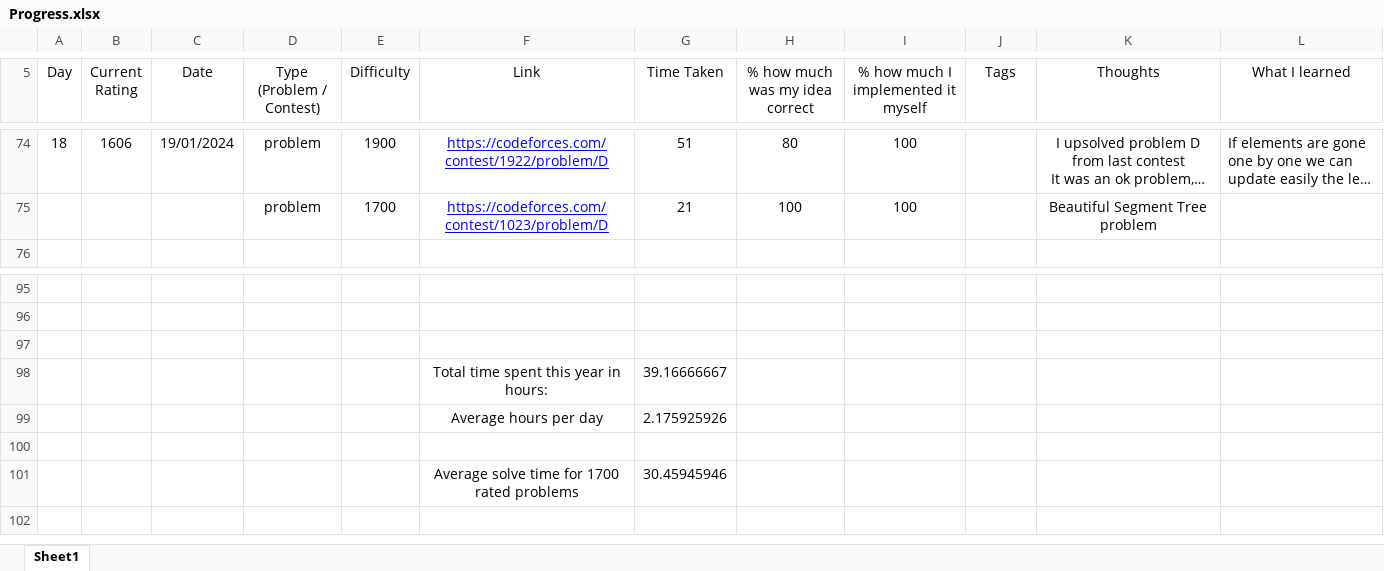
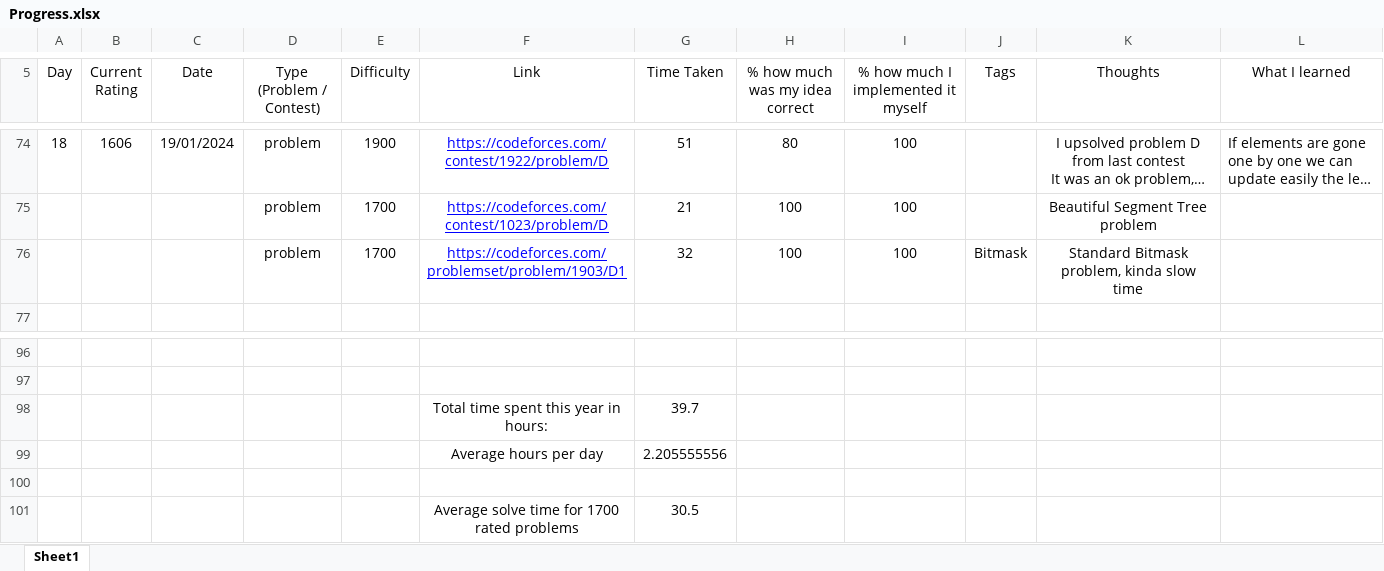
Before and after one commit to AlexandruOlteanu/CompetitiveProgramming, an Excel workbook: Progress.xlsx, sheet Sheet1, drawn as a sheet; only a part is shown, gaps mark what is left out; long unchanged cells end in …; values as stored, in another font and other column widths than the file's, no borders; removed rows and columns are numbered as before the commit, all else as after; the diff names each change by its address in the sheet, - before the commit and + after, or states it on an @@ line.

Commit message:
Solved 1700 problem

```diff
--- a/Progress.xlsx (sheet Sheet1)
+++ b/Progress.xlsx (sheet Sheet1)
+row 76:  |  |  | problem | 1700 | https://codeforces.com/problemset/problem/1903/D1 | 32 | 100 | 100 | Bitmask | Standard Bitmask problem, kinda slow time
+row 98:  |  |  |  |  | Total time spent this year in hours: | 39.7
+row 99:  |  |  |  |  | Average hours per day | 2.205555556
-row 98:  |  |  |  |  | Total time spent this year in hours: | 39.16666667
-row 99:  |  |  |  |  | Average hours per day | 2.175925926
-row 101: (empty)
+row 101:  |  |  |  |  | Average solve time for 1700 rated problems | 30.5
-row 101:  |  |  |  |  | Average solve time for 1700 rated problems | 30.45945946
```
Also changed, not shown: 1 other file.
